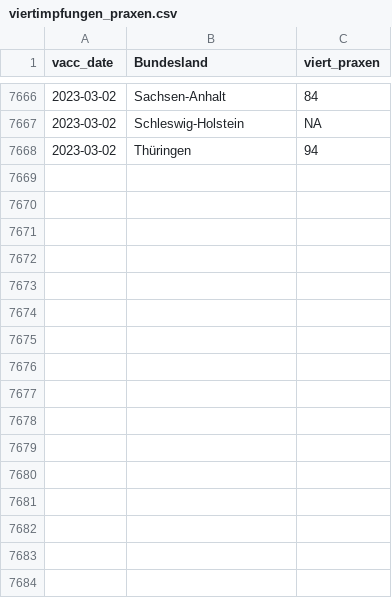
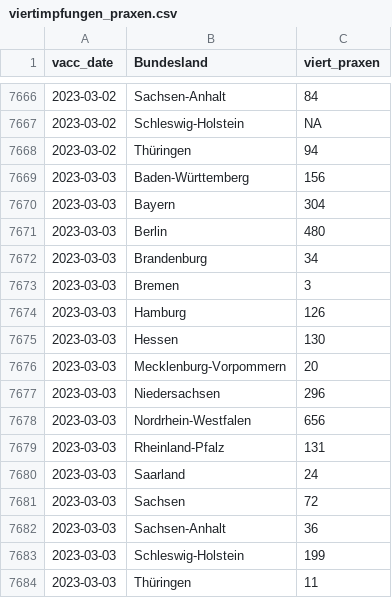
Before and after one commit to zidatalab/covid19dashboard, a CSV file: data/impfdax/viertimpfungen_praxen.csv, drawn as a sheet; only a part is shown, gaps mark what is left out; the diff names each change by its address in the sheet, - before the commit and + after, or states it on an @@ line.

Commit message:
Auto update Dashboard

```diff
--- a/data/impfdax/viertimpfungen_praxen.csv
+++ b/data/impfdax/viertimpfungen_praxen.csv
+row 7669: 2023-03-03 | Baden-Württemberg | 156
+row 7670: 2023-03-03 | Bayern | 304
+row 7671: 2023-03-03 | Berlin | 480
+row 7672: 2023-03-03 | Brandenburg | 34
+row 7673: 2023-03-03 | Bremen | 3
+row 7674: 2023-03-03 | Hamburg | 126
+row 7675: 2023-03-03 | Hessen | 130
+row 7676: 2023-03-03 | Mecklenburg-Vorpommern | 20
+row 7677: 2023-03-03 | Niedersachsen | 296
+row 7678: 2023-03-03 | Nordrhein-Westfalen | 656
+row 7679: 2023-03-03 | Rheinland-Pfalz | 131
+row 7680: 2023-03-03 | Saarland | 24
+row 7681: 2023-03-03 | Sachsen | 72
+row 7682: 2023-03-03 | Sachsen-Anhalt | 36
+row 7683: 2023-03-03 | Schleswig-Holstein | 199
+row 7684: 2023-03-03 | Thüringen | 11
```
